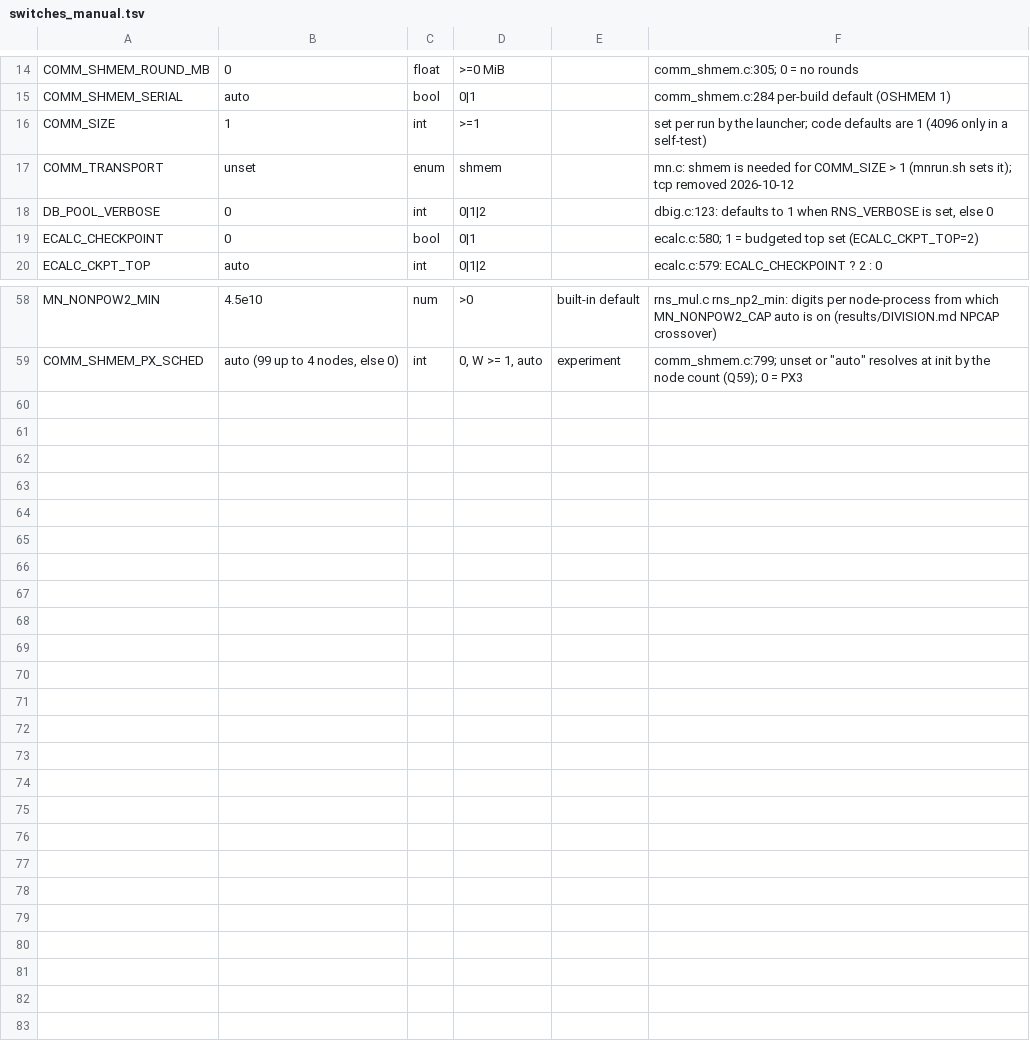
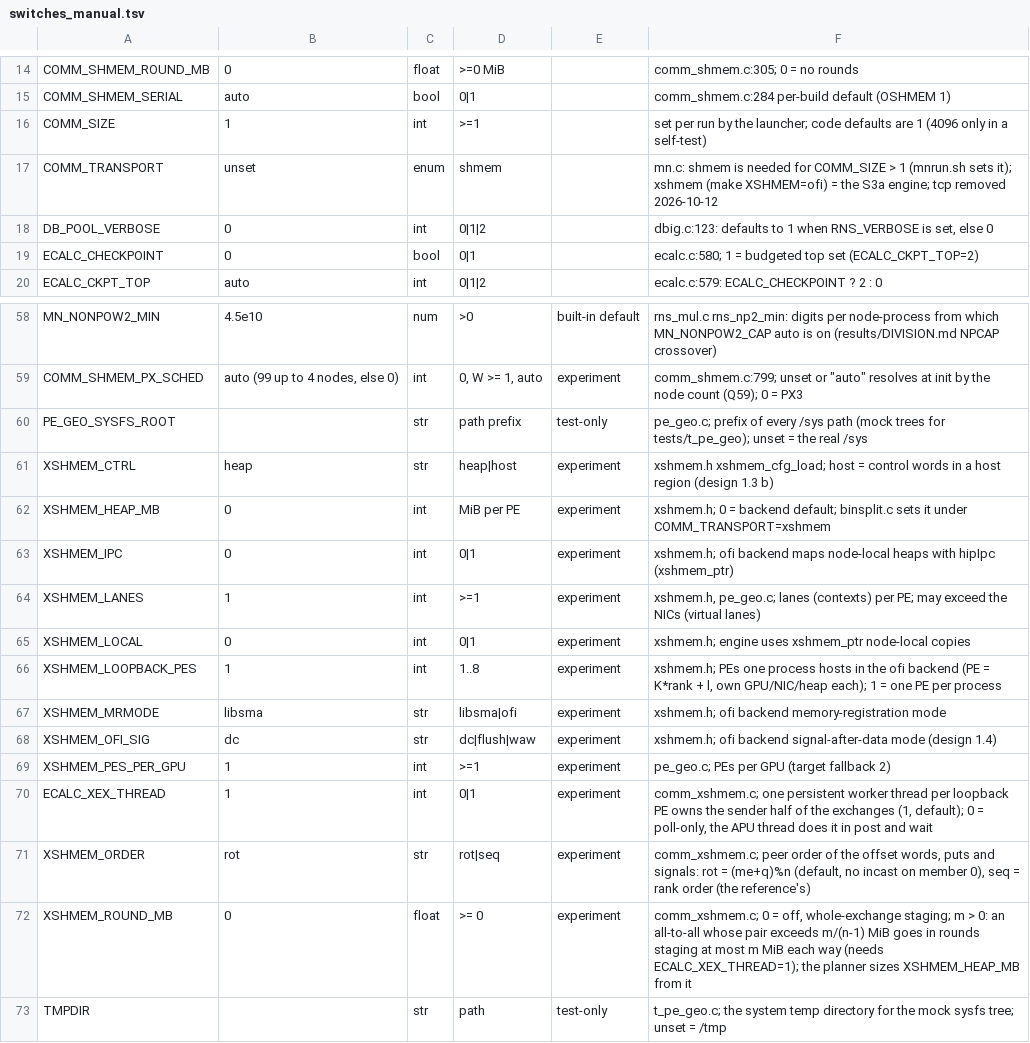
Before and after one commit to cecoppola/ntt, a TSV file: ecalc/switches_manual.tsv, drawn as a sheet; only a part is shown, gaps mark what is left out.

```diff
--- a/ecalc/switches_manual.tsv
+++ b/ecalc/switches_manual.tsv
@@ -16,3 +16,3 @@ COMM_SHMEM_SERIAL	auto	bool	0|1		comm_shmem.c:284 per-build default (OSHMEM 1)
 COMM_SIZE	1	int	>=1		set per run by the launcher; code defaults are 1 (4096 only in a self-test)
-COMM_TRANSPORT	unset	enum	shmem		mn.c: shmem is needed for COMM_SIZE > 1 (mnrun.sh sets it); tcp removed 2026-10-12
+COMM_TRANSPORT	unset	enum	shmem		mn.c: shmem is needed for COMM_SIZE > 1 (mnrun.sh sets it); xshmem (make XSHMEM=ofi) = the S3a engine; tcp removed 2026-10-12
 DB_POOL_VERBOSE	0	int	0|1|2		dbig.c:123: defaults to 1 when RNS_VERBOSE is set, else 0
@@ -59 +59,15 @@ MN_NONPOW2_MIN	4.5e10	num	>0	built-in default	rns_mul.c rns_np2_min: digits per
 COMM_SHMEM_PX_SCHED	auto (99 up to 4 nodes, else 0)	int	0, W >= 1, auto	experiment	comm_shmem.c:799; unset or "auto" resolves at init by the node count (Q59); 0 = PX3
+PE_GEO_SYSFS_ROOT		str	path prefix	test-only	pe_geo.c; prefix of every /sys path (mock trees for tests/t_pe_geo); unset = the real /sys
+XSHMEM_CTRL	heap	str	heap|host	experiment	xshmem.h xshmem_cfg_load; host = control words in a host region (design 1.3 b)
+XSHMEM_HEAP_MB	0	int	MiB per PE	experiment	xshmem.h; 0 = backend default; binsplit.c sets it under COMM_TRANSPORT=xshmem
+XSHMEM_IPC	0	int	0|1	experiment	xshmem.h; ofi backend maps node-local heaps with hipIpc (xshmem_ptr)
+XSHMEM_LANES	1	int	>=1	experiment	xshmem.h, pe_geo.c; lanes (contexts) per PE; may exceed the NICs (virtual lanes)
+XSHMEM_LOCAL	0	int	0|1	experiment	xshmem.h; engine uses xshmem_ptr node-local copies
+XSHMEM_LOOPBACK_PES	1	int	1..8	experiment	xshmem.h; PEs one process hosts in the ofi backend (PE = K*rank + l, own GPU/NIC/heap each); 1 = one PE per process
+XSHMEM_MRMODE	libsma	str	libsma|ofi	experiment	xshmem.h; ofi backend memory-registration mode
+XSHMEM_OFI_SIG	dc	str	dc|flush|waw	experiment	xshmem.h; ofi backend signal-after-data mode (design 1.4)
+XSHMEM_PES_PER_GPU	1	int	>=1	experiment	pe_geo.c; PEs per GPU (target fallback 2)
+ECALC_XEX_THREAD	1	int	0|1	experiment	comm_xshmem.c; one persistent worker thread per loopback PE owns the sender half of the exchanges (1, default); 0 = poll-only, the APU thread does it in post and wait
+XSHMEM_ORDER	rot	str	rot|seq	experiment	comm_xshmem.c; peer order of the offset words, puts and signals: rot = (me+q)%n (default, no incast on member 0), seq = rank order (the reference's)
+XSHMEM_ROUND_MB	0	float	>= 0	experiment	comm_xshmem.c; 0 = off, whole-exchange staging; m > 0: an all-to-all whose pair exceeds m/(n-1) MiB goes in rounds staging at most m MiB each way (needs ECALC_XEX_THREAD=1); the planner sizes XSHMEM_HEAP_MB from it
+TMPDIR		str	path	test-only	t_pe_geo.c; the system temp directory for the mock sysfs tree; unset = /tmp
```
Also changed, not shown: ecalc/switches.tsv, ecalc/switches_review.tsv, 30 other files.
